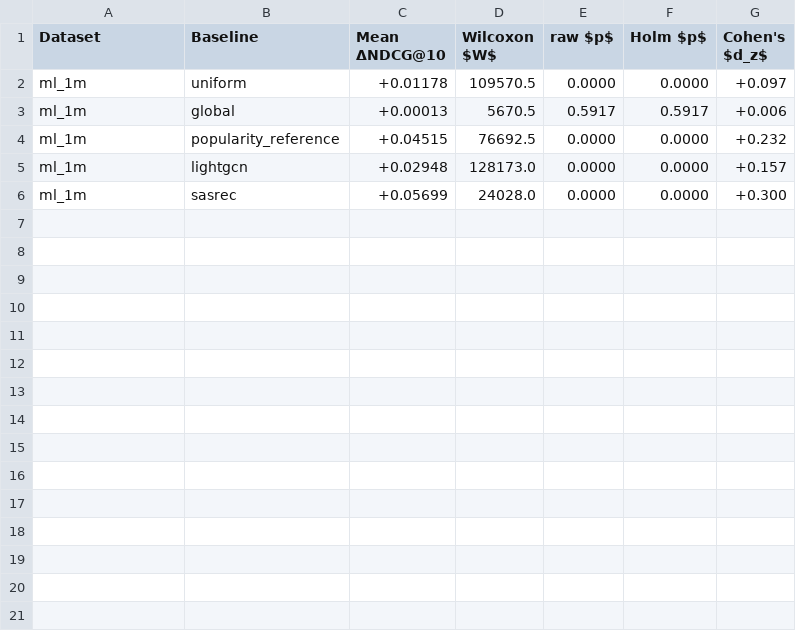
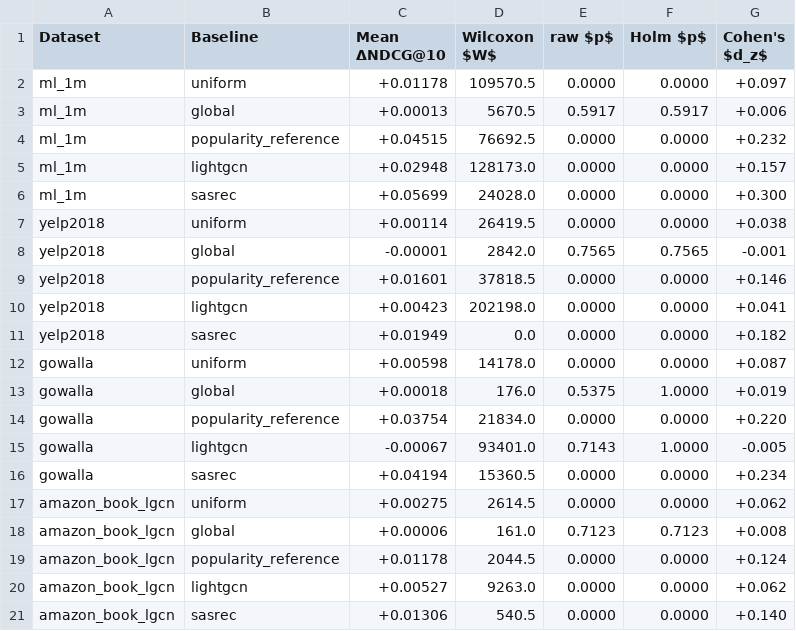
Before and after one commit to mouadlouhichi/signalshap-code, a CSV file: artefacts/tables/T7_fuse_significance.csv, drawn as a sheet; the diff names each change by its address in the sheet, - before the commit and + after, or states it on an @@ line.

```diff
--- a/artefacts/tables/T7_fuse_significance.csv
+++ b/artefacts/tables/T7_fuse_significance.csv
+row 7: yelp2018 | uniform | +0.00114 | 26419.5 | 0.0000 | 0.0000 | +0.038
+row 8: yelp2018 | global | -0.00001 | 2842.0 | 0.7565 | 0.7565 | -0.001
+row 9: yelp2018 | popularity_reference | +0.01601 | 37818.5 | 0.0000 | 0.0000 | +0.146
+row 10: yelp2018 | lightgcn | +0.00423 | 202198.0 | 0.0000 | 0.0000 | +0.041
+row 11: yelp2018 | sasrec | +0.01949 | 0.0 | 0.0000 | 0.0000 | +0.182
+row 12: gowalla | uniform | +0.00598 | 14178.0 | 0.0000 | 0.0000 | +0.087
+row 13: gowalla | global | +0.00018 | 176.0 | 0.5375 | 1.0000 | +0.019
+row 14: gowalla | popularity_reference | +0.03754 | 21834.0 | 0.0000 | 0.0000 | +0.220
+row 15: gowalla | lightgcn | -0.00067 | 93401.0 | 0.7143 | 1.0000 | -0.005
+row 16: gowalla | sasrec | +0.04194 | 15360.5 | 0.0000 | 0.0000 | +0.234
+row 17: amazon_book_lgcn | uniform | +0.00275 | 2614.5 | 0.0000 | 0.0000 | +0.062
+row 18: amazon_book_lgcn | global | +0.00006 | 161.0 | 0.7123 | 0.7123 | +0.008
+row 19: amazon_book_lgcn | popularity_reference | +0.01178 | 2044.5 | 0.0000 | 0.0000 | +0.124
+row 20: amazon_book_lgcn | lightgcn | +0.00527 | 9263.0 | 0.0000 | 0.0000 | +0.062
+row 21: amazon_book_lgcn | sasrec | +0.01306 | 540.5 | 0.0000 | 0.0000 | +0.140
```
Also changed, not shown: artefacts/tables/T2_datasets.csv, artefacts/tables/T5_main_results.csv, 27 other files.
